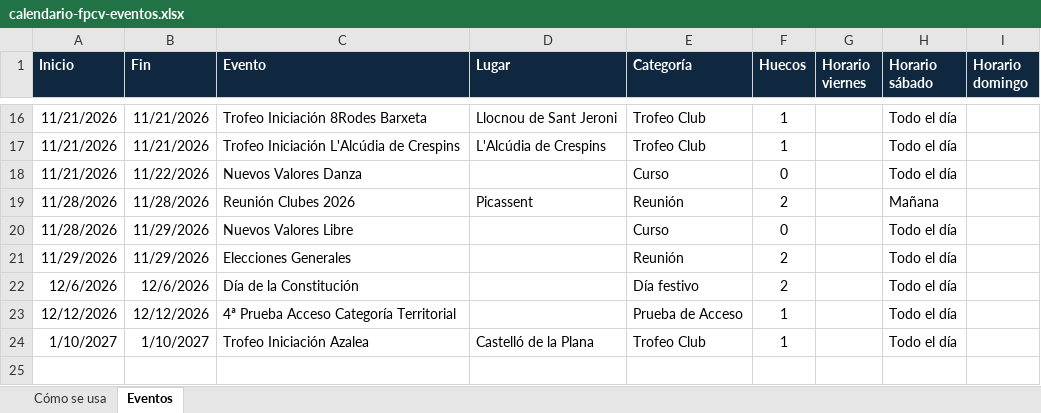
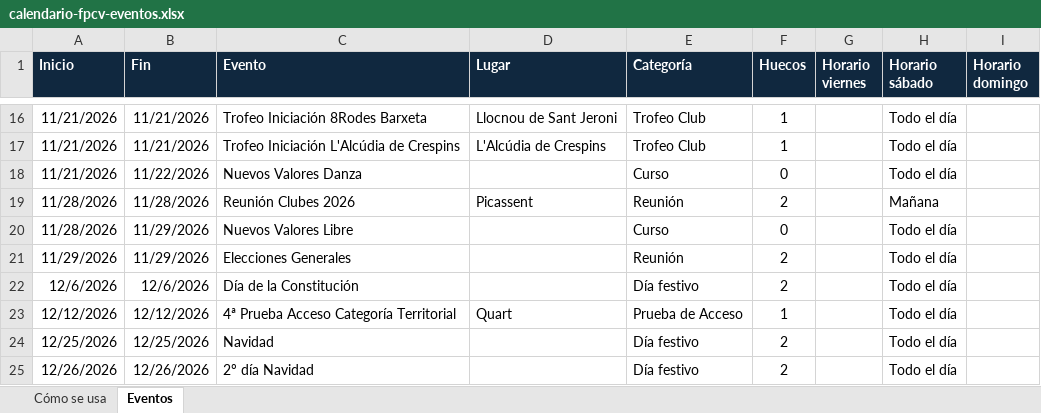
Before and after one commit to PArtistico-FPCV/Calendario, an Excel workbook: calendario-fpcv-eventos.xlsx, sheet Eventos, drawn as a sheet; only a part is shown, gaps mark what is left out; values as stored, in another font and other column widths than the file's, no borders; conditional formats not drawn; removed rows and columns are numbered as before the commit, all else as after; the diff names each change by its address in the sheet, - before the commit and + after, or states it on an @@ line.

Commit message:
Add files via upload

```diff
--- a/calendario-fpcv-eventos.xlsx (sheet Eventos)
+++ b/calendario-fpcv-eventos.xlsx (sheet Eventos)
-D23 (Lugar): (empty)
+D23 (Lugar): Quart
-row 24: 1/10/2027 | 1/10/2027 | Trofeo Iniciación Azalea | Castelló de la Plana | Trofeo Club | 1 |  | Todo el día
+row 24: 12/25/2026 | 12/25/2026 | Navidad |  | Día festivo | 2 |  | Todo el día
+row 25: 12/26/2026 | 12/26/2026 | 2º día Navidad |  | Día festivo | 2 |  | Todo el día
```
